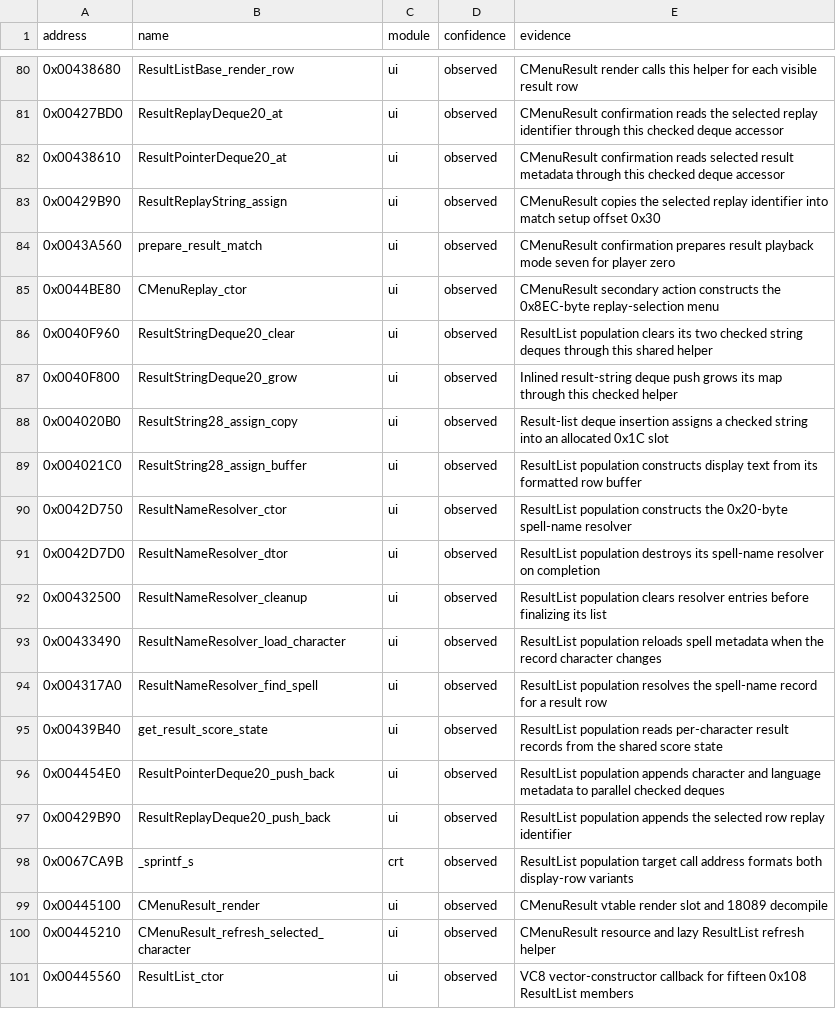
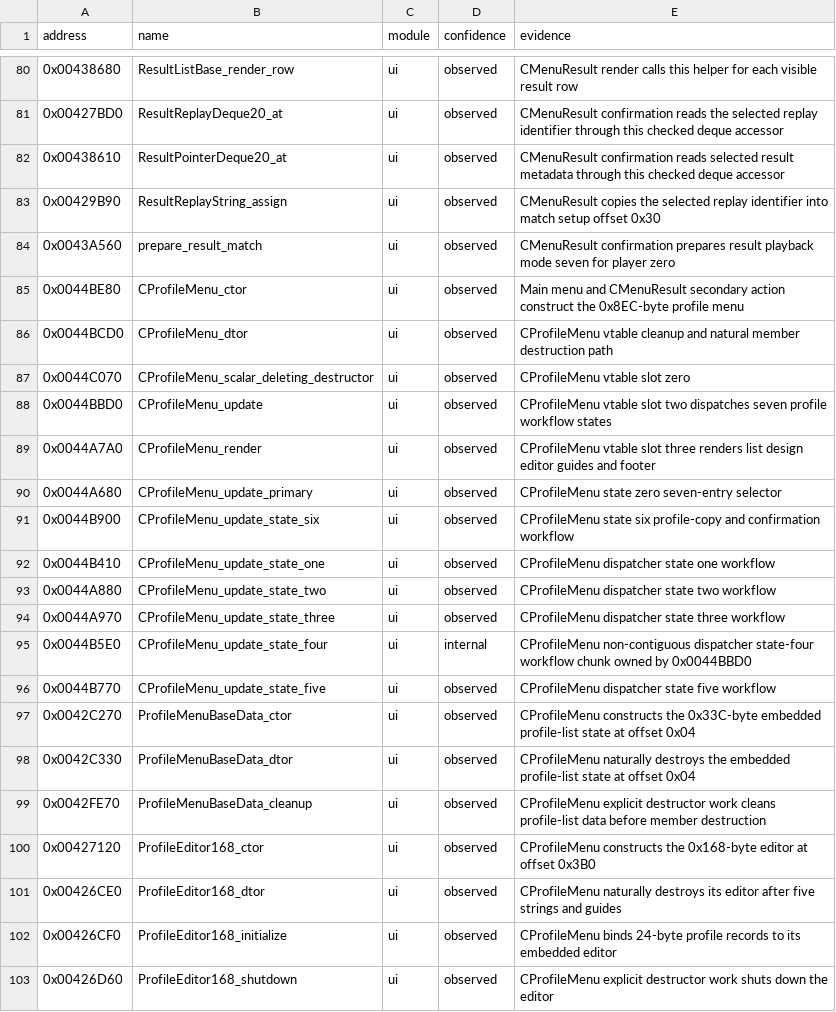
Before and after one commit to N0zoM1z0/th105, a CSV file: config/known-symbols.csv, drawn as a sheet; only a part is shown, gaps mark what is left out; the shorter side is filled out with more unchanged rows; the diff covers the shown part only.

Commit message:
Reconstruct CProfileMenu workflow and dispatcher

```diff
--- a/config/known-symbols.csv
+++ b/config/known-symbols.csv
@@ -84,2 +84,20 @@ address,name,module,confidence,evidence
 0x0043A560,prepare_result_match,ui,observed,CMenuResult confirmation prepares result playback mode seven for player zero
-0x0044BE80,CMenuReplay_ctor,ui,observed,CMenuResult secondary action constructs the 0x8EC-byte replay-selection menu
+0x0044BE80,CProfileMenu_ctor,ui,observed,Main menu and CMenuResult secondary action construct the 0x8EC-byte profile menu
+0x0044BCD0,CProfileMenu_dtor,ui,observed,CProfileMenu vtable cleanup and natural member destruction path
+0x0044C070,CProfileMenu_scalar_deleting_destructor,ui,observed,CProfileMenu vtable slot zero
+0x0044BBD0,CProfileMenu_update,ui,observed,CProfileMenu vtable slot two dispatches seven profile workflow states
+0x0044A7A0,CProfileMenu_render,ui,observed,CProfileMenu vtable slot three renders list design editor guides and footer
+0x0044A680,CProfileMenu_update_primary,ui,observed,CProfileMenu state zero seven-entry selector
+0x0044B900,CProfileMenu_update_state_six,ui,observed,CProfileMenu state six profile-copy and confirmation workflow
+0x0044B410,CProfileMenu_update_state_one,ui,observed,CProfileMenu dispatcher state one workflow
+0x0044A880,CProfileMenu_update_state_two,ui,observed,CProfileMenu dispatcher state two workflow
+0x0044A970,CProfileMenu_update_state_three,ui,observed,CProfileMenu dispatcher state three workflow
+0x0044B5E0,CProfileMenu_update_state_four,ui,internal,CProfileMenu non-contiguous dispatcher state-four workflow chunk owned by 0x0044BBD0
+0x0044B770,CProfileMenu_update_state_five,ui,observed,CProfileMenu dispatcher state five workflow
+0x0042C270,ProfileMenuBaseData_ctor,ui,observed,CProfileMenu constructs the 0x33C-byte embedded profile-list state at offset 0x04
+0x0042C330,ProfileMenuBaseData_dtor,ui,observed,CProfileMenu naturally destroys the embedded profile-list state at offset 0x04
+0x0042FE70,ProfileMenuBaseData_cleanup,ui,observed,CProfileMenu explicit destructor work cleans profile-list data before member destruction
+0x00427120,ProfileEditor168_ctor,ui,observed,CProfileMenu constructs the 0x168-byte editor at offset 0x3B0
+0x00426CE0,ProfileEditor168_dtor,ui,observed,CProfileMenu naturally destroys its editor after five strings and guides
+0x00426CF0,ProfileEditor168_initialize,ui,observed,CProfileMenu binds 24-byte profile records to its embedded editor
+0x00426D60,ProfileEditor168_shutdown,ui,observed,CProfileMenu explicit destructor work shuts down the editor
```
Also changed, not shown: 21 added rows elsewhere in this file, config/functions.csv, config/reccmp-functions.csv, 14 other files.
